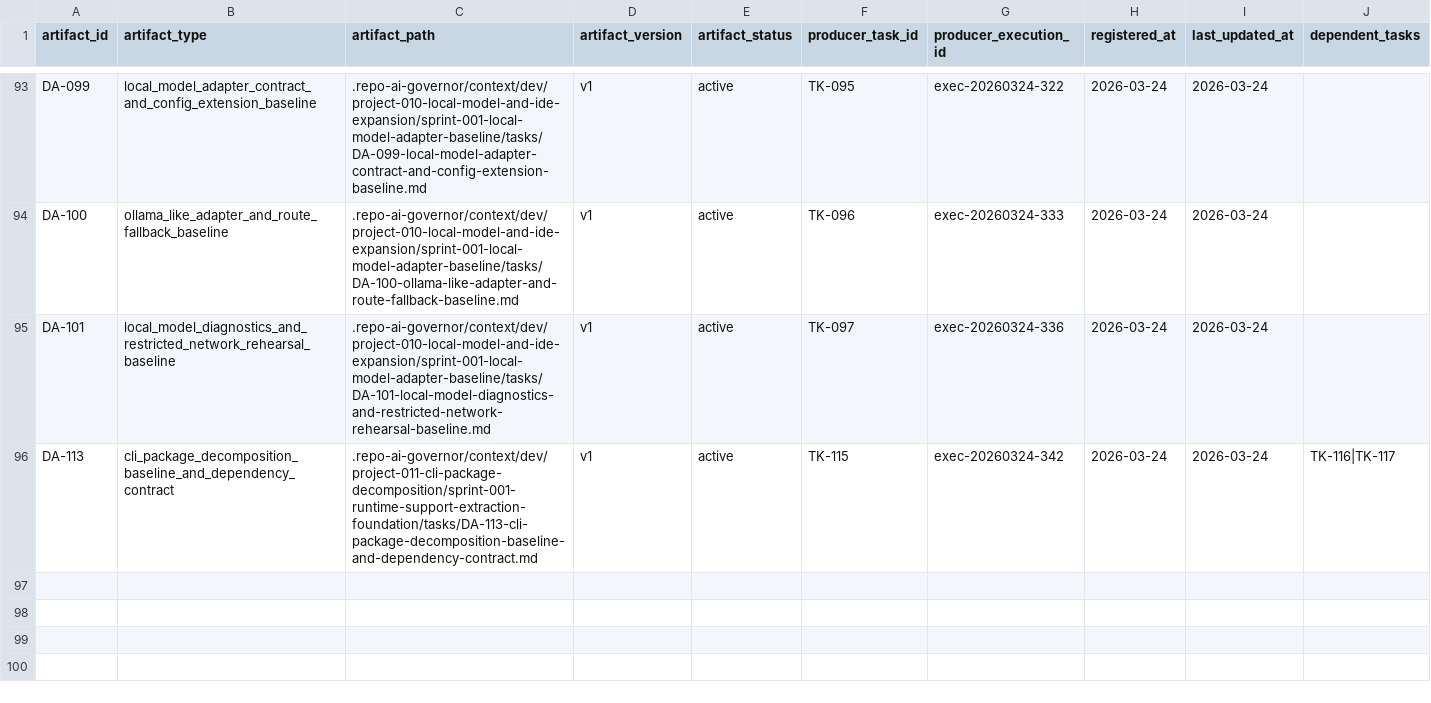
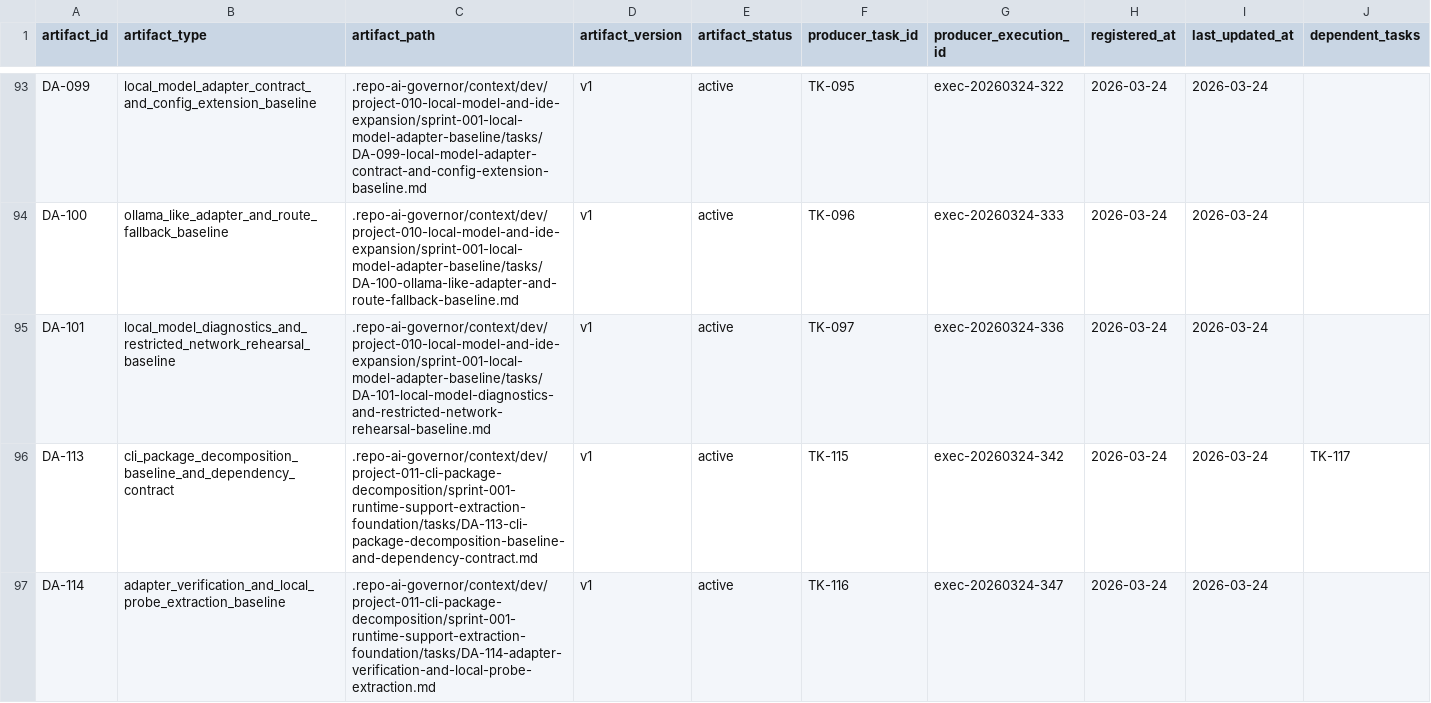
Before and after one commit to JimmyDaddy/repo-ai-governor, a CSV file: .repo-ai-governor/context/artifact-registry/artifacts.csv, drawn as a sheet; only a part is shown, gaps mark what is left out.

```diff
--- a/.repo-ai-governor/context/artifact-registry/artifacts.csv
+++ b/.repo-ai-governor/context/artifact-registry/artifacts.csv
@@ -95,2 +95,3 @@ DA-100,ollama_like_adapter_and_route_fallback_baseline,.repo-ai-governor/context
 DA-101,local_model_diagnostics_and_restricted_network_rehearsal_baseline,.repo-ai-governor/context/dev/project-010-local-model-and-ide-expansion/sprint-001-local-model-adapter-baseline/tasks/DA-101-local-model-diagnostics-and-restricted-network-rehearsal-baseline.md,v1,active,TK-097,exec-20260324-336,2026-03-24,2026-03-24,
-DA-113,cli_package_decomposition_baseline_and_dependency_contract,.repo-ai-governor/context/dev/project-011-cli-package-decomposition/sprint-001-runtime-support-extraction-foundation/tasks/DA-113-cli-package-decomposition-baseline-and-dependency-contract.md,v1,active,TK-115,exec-20260324-342,2026-03-24,2026-03-24,TK-116|TK-117
+DA-113,cli_package_decomposition_baseline_and_dependency_contract,.repo-ai-governor/context/dev/project-011-cli-package-decomposition/sprint-001-runtime-support-extraction-foundation/tasks/DA-113-cli-package-decomposition-baseline-and-dependency-contract.md,v1,active,TK-115,exec-20260324-342,2026-03-24,2026-03-24,TK-117
+DA-114,adapter_verification_and_local_probe_extraction_baseline,.repo-ai-governor/context/dev/project-011-cli-package-decomposition/sprint-001-runtime-support-extraction-foundation/tasks/DA-114-adapter-verification-and-local-probe-extraction.md,v1,active,TK-116,exec-20260324-347,2026-03-24,2026-03-24,
```
Also changed, not shown: .repo-ai-governor/context/dev/project-011-cli-package-decomposition/sprint-001-runtime-support-extraction-foundation/tasks/tasks.csv, 14 other files.
